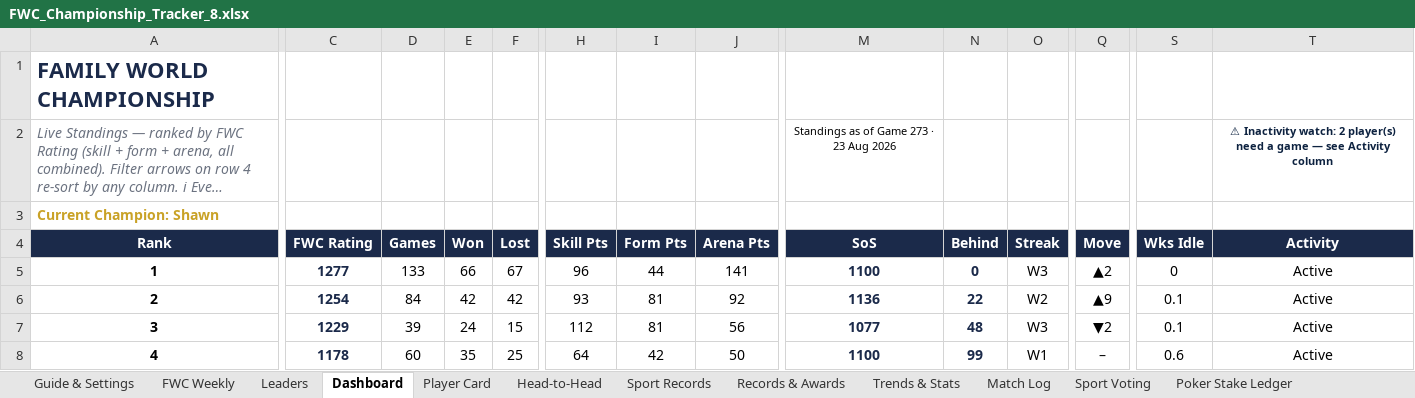
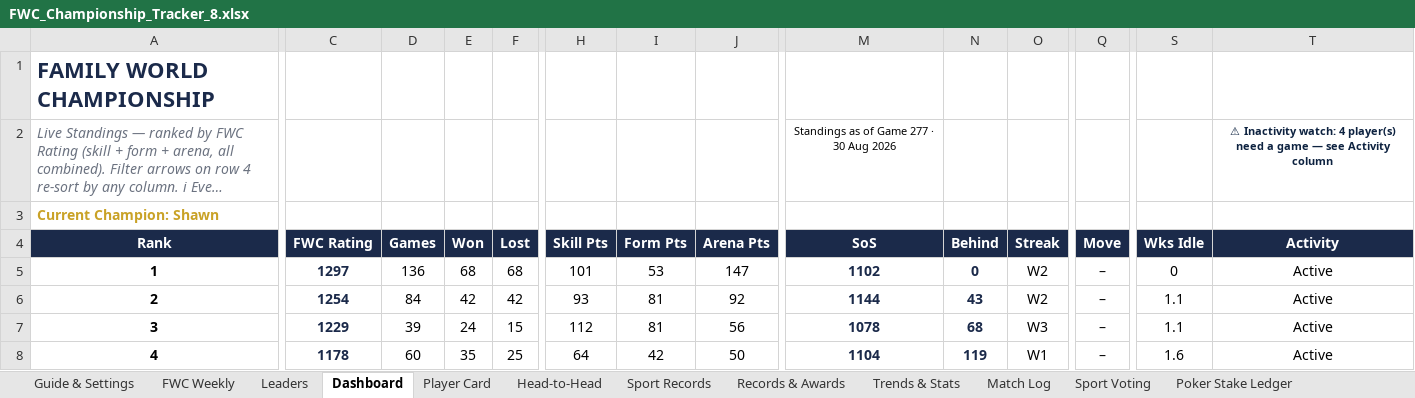
Before and after one commit to PeachyAUS/fwc, an Excel workbook: FWC_Championship_Tracker_8.xlsx, sheet Dashboard, drawn as a sheet; only a part is shown, gaps mark what is left out; long unchanged cells end in …; values as stored, in another font and other column widths than the file's, no borders; conditional formats not drawn; the diff covers the shown part only; the diff names each change by its address in the sheet, - before the commit and + after, or states it on an @@ line.

Commit message:
Wrap, week ending 31 Aug (four games after the record week, crown stays with Shawn, 68-68 outlier), game 277 data

```diff
--- a/FWC_Championship_Tracker_8.xlsx (sheet Dashboard)
+++ b/FWC_Championship_Tracker_8.xlsx (sheet Dashboard)
-M2 (SoS): Standings as of Game 273 · 23 Aug 2026
+M2 (SoS): Standings as of Game 277 · 30 Aug 2026
-T2 (Activity): …Inactivity watch: 2 player(s) need…
+T2 (Activity): …Inactivity watch: 4 player(s) need…
-C5 (FWC Rating): 1277
+C5 (FWC Rating): 1297
-D5 (Games): 133
+D5 (Games): 136
-E5 (Won): 66
+E5 (Won): 68
-F5 (Lost): 67
+F5 (Lost): 68
-H5 (Skill Pts): 96
+H5 (Skill Pts): 101
-I5 (Form Pts): 44
+I5 (Form Pts): 53
-J5 (Arena Pts): 141
+J5 (Arena Pts): 147
-M5 (SoS): 1100
+M5 (SoS): 1102
-O5 (Streak): W3
+O5 (Streak): W2
-Q5 (Move): ▲2
+Q5 (Move): –
-M6 (SoS): 1136
+M6 (SoS): 1144
-N6 (Behind): 22
+N6 (Behind): 43
-Q6 (Move): ▲9
+Q6 (Move): –
-S6:S7 (Wks Idle): 0.1
+S6:S7 (Wks Idle): 1.1
-M7 (SoS): 1077
+M7 (SoS): 1078
-N7 (Behind): 48
+N7 (Behind): 68
-Q7 (Move): ▼2
+Q7 (Move): –
-M8 (SoS): 1100
+M8 (SoS): 1104
-N8 (Behind): 99
+N8 (Behind): 119
-S8 (Wks Idle): 0.6
+S8 (Wks Idle): 1.6
```
Also changed, not shown: 115 edited cells elsewhere in this sheet, sheet Match Log, sheet Sport Records, sheet Trends & Stats, sheet Records & Awards, sheet Head-to-Head, sheet Leaders, 1 more sheet, hidden cells, 1 other file.
